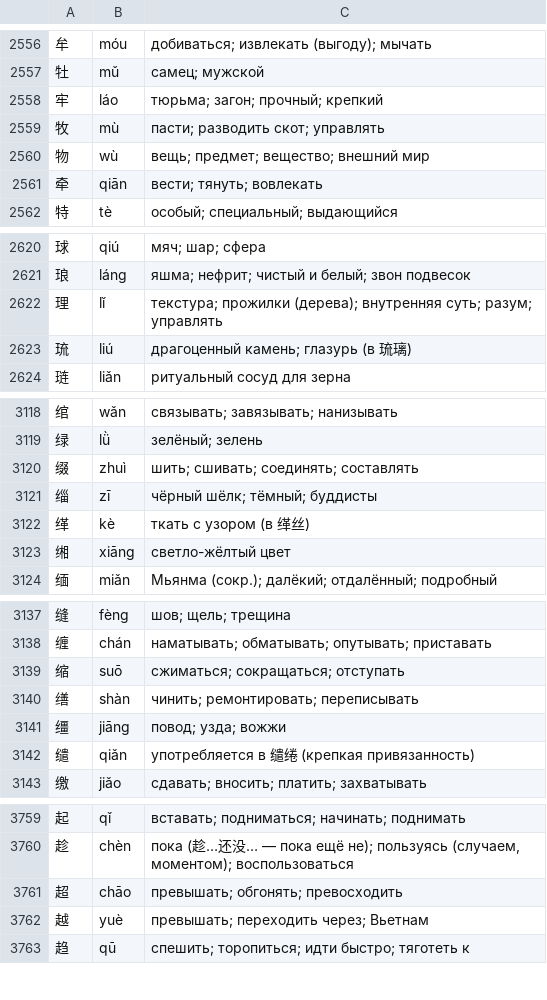
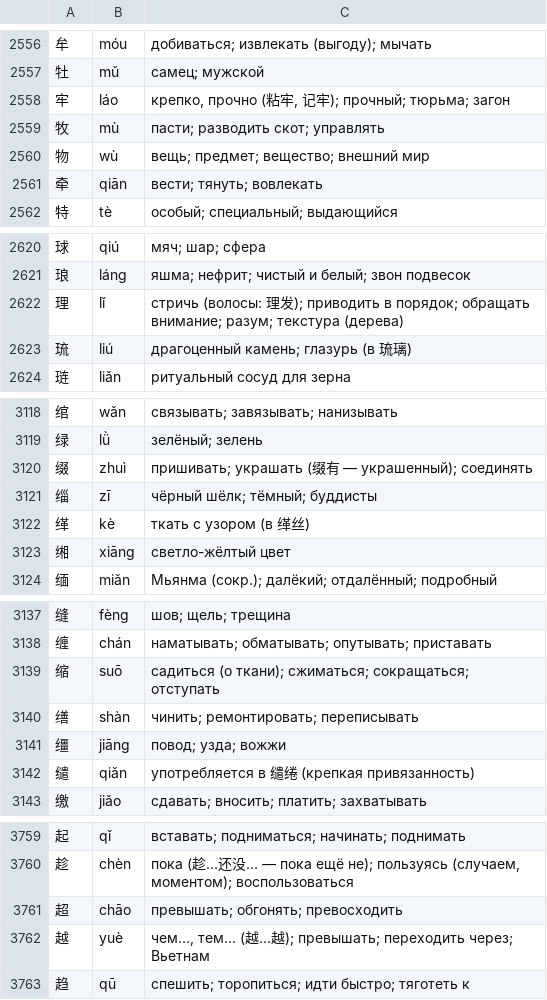
Before and after one commit to boikot5225-afk/HanReader, a TSV file: app/src/main/assets/zh/ru_chars.tsv, drawn as a sheet; only a part is shown, gaps mark what is left out; the diff covers the shown part only.

```diff
--- a/app/src/main/assets/zh/ru_chars.tsv
+++ b/app/src/main/assets/zh/ru_chars.tsv
@@ -2557,3 +2557,3 @@
 牡	mǔ	самец; мужской
-牢	láo	тюрьма; загон; прочный; крепкий
+牢	láo	крепко, прочно (粘牢, 记牢); прочный; тюрьма; загон
 牧	mù	пасти; разводить скот; управлять
@@ -2621,3 +2621,3 @@
 琅	láng	яшма; нефрит; чистый и белый; звон подвесок
-理	lǐ	текстура; прожилки (дерева); внутренняя суть; разум; управлять
+理	lǐ	стричь (волосы: 理发); приводить в порядок; обращать внимание; разум; текстура (дерева)
 琉	liú	драгоценный камень; глазурь (в 琉璃)
@@ -3119,3 +3119,3 @@
 绿	lǜ	зелёный; зелень
-缀	zhuì	шить; сшивать; соединять; составлять
+缀	zhuì	пришивать; украшать (缀有 — украшенный); соединять
 缁	zī	чёрный шёлк; тёмный; буддисты
@@ -3138,3 +3138,3 @@
 缠	chán	наматывать; обматывать; опутывать; приставать
-缩	suō	сжиматься; сокращаться; отступать
+缩	suō	садиться (о ткани); сжиматься; сокращаться; отступать
 缮	shàn	чинить; ремонтировать; переписывать
@@ -3761,3 +3761,3 @@
 超	chāo	превышать; обгонять; превосходить
-越	yuè	превышать; переходить через; Вьетнам
+越	yuè	чем…, тем… (越…越); превышать; переходить через; Вьетнам
 趋	qū	спешить; торопиться; идти быстро; тяготеть к
```
Also changed, not shown: 6 edited cells elsewhere in this file, data/zh/manual.tsv, 7 other files.
